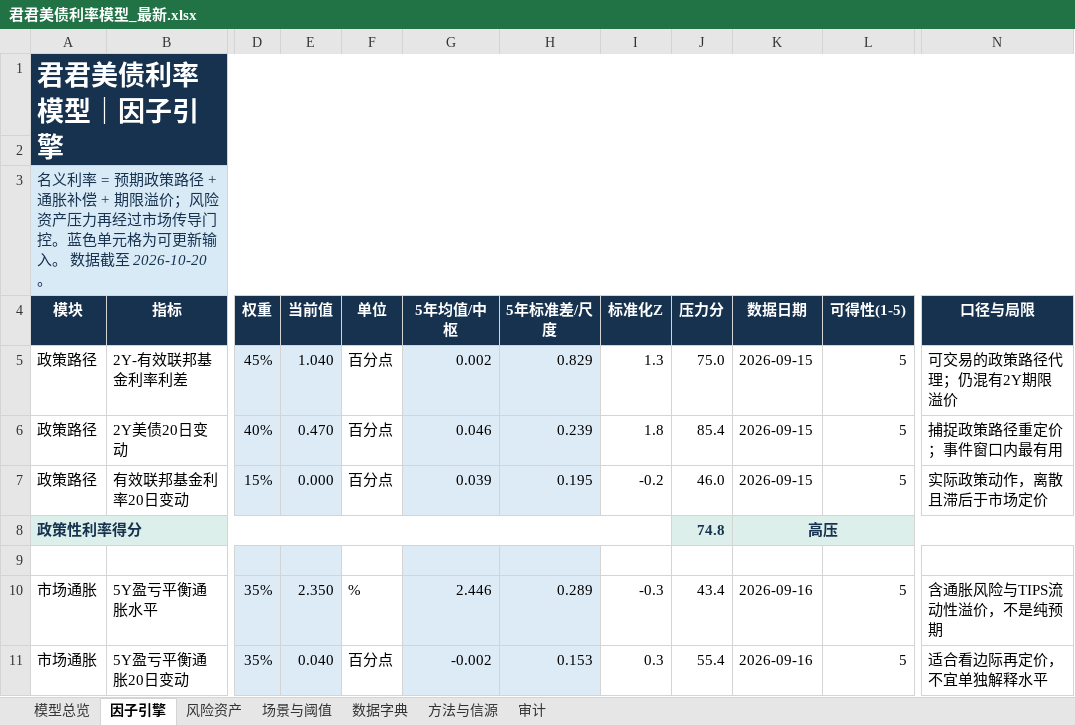
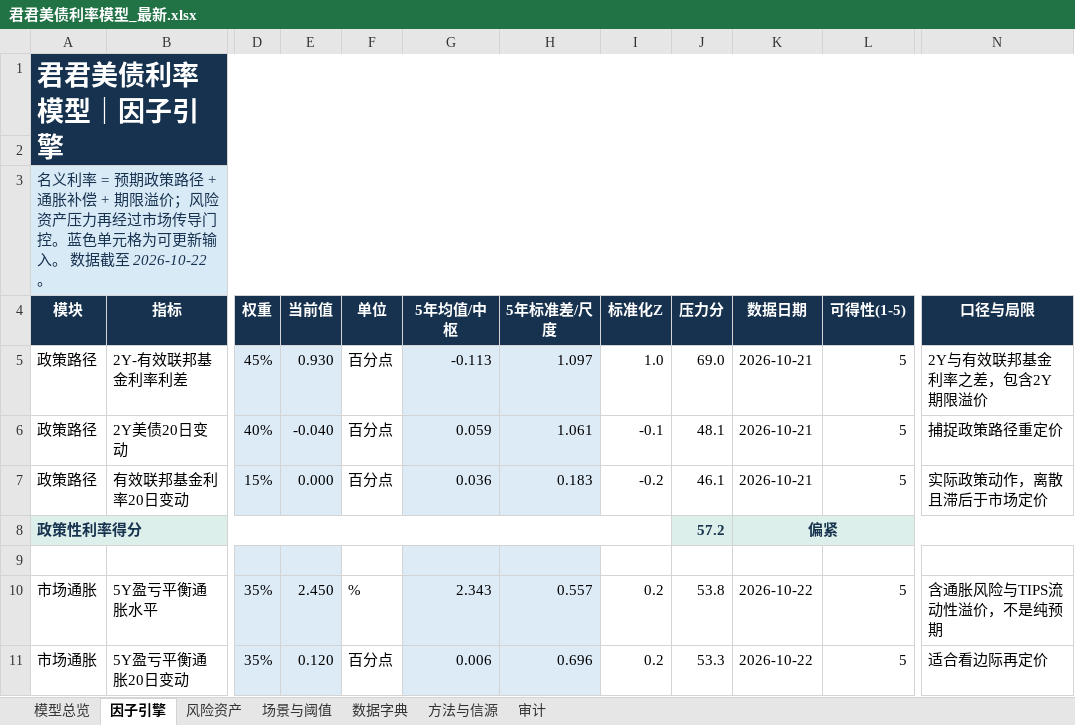
Before and after one commit to marvinbai303-ops/workspace, an Excel workbook: 产业趋势研究&选股/君君美债利率模型_自动刷新/output/君君美债利率模型_最新.xlsx, sheet 因子引擎, drawn as a sheet; only a part is shown, gaps mark what is left out; values as stored, in another font and other column widths than the file's, no borders; the diff covers the shown part only; the diff names each change by its address in the sheet, - before the commit and + after, or states it on an @@ line.

```diff
--- a/产业趋势研究&选股/君君美债利率模型_自动刷新/output/君君美债利率模型_最新.xlsx (sheet 因子引擎)
+++ b/产业趋势研究&选股/君君美债利率模型_自动刷新/output/君君美债利率模型_最新.xlsx (sheet 因子引擎)
-A3 (模块): …据截至 2026-10-20。
+A3 (模块): …据截至 2026-10-22。
-E5 (当前值): 1.040
+E5 (当前值): 0.930
-G5 (5年均值/中枢): 0.002
+G5 (5年均值/中枢): -0.113
-H5 (5年标准差/尺度): 0.829
+H5 (5年标准差/尺度): 1.097
-I5 (标准化Z): 1.3
+I5 (标准化Z): 1.0
-J5 (压力分): 75.0
+J5 (压力分): 69.0
-K5:K7 (数据日期): 2026-09-15
+K5:K7 (数据日期): 2026-10-21
-N5 (口径与局限): 可交易的政策路径代理；仍混有2Y期限溢价
+N5 (口径与局限): 2Y与有效联邦基金利率之差，包含2Y期限溢价
-E6 (当前值): 0.470
+E6 (当前值): -0.040
-G6 (5年均值/中枢): 0.046
+G6 (5年均值/中枢): 0.059
-H6 (5年标准差/尺度): 0.239
+H6 (5年标准差/尺度): 1.061
-I6 (标准化Z): 1.8
+I6 (标准化Z): -0.1
-J6 (压力分): 85.4
+J6 (压力分): 48.1
-N6 (口径与局限): 捕捉政策路径重定价；事件窗口内最有用
+N6 (口径与局限): 捕捉政策路径重定价
-G7 (5年均值/中枢): 0.039
+G7 (5年均值/中枢): 0.036
-H7 (5年标准差/尺度): 0.195
+H7 (5年标准差/尺度): 0.183
-J7 (压力分): 46.0
+J7 (压力分): 46.1
-J8 (压力分): 74.8
+J8 (压力分): 57.2
-K8 (数据日期): 高压
+K8 (数据日期): 偏紧
-E10 (当前值): 2.350
+E10 (当前值): 2.450
-G10 (5年均值/中枢): 2.446
+G10 (5年均值/中枢): 2.343
-H10 (5年标准差/尺度): 0.289
+H10 (5年标准差/尺度): 0.557
-I10 (标准化Z): -0.3
+I10 (标准化Z): 0.2
-J10 (压力分): 43.4
+J10 (压力分): 53.8
-K10:K11 (数据日期): 2026-09-16
+K10:K11 (数据日期): 2026-10-22
-E11 (当前值): 0.040
+E11 (当前值): 0.120
-G11 (5年均值/中枢): -0.002
+G11 (5年均值/中枢): 0.006
-H11 (5年标准差/尺度): 0.153
+H11 (5年标准差/尺度): 0.696
-I11 (标准化Z): 0.3
+I11 (标准化Z): 0.2
-J11 (压力分): 55.4
+J11 (压力分): 53.3
-N11 (口径与局限): 适合看边际再定价，不宜单独解释水平
+N11 (口径与局限): 适合看边际再定价
```
Also changed, not shown: 108 edited cells elsewhere in this sheet, sheet 模型总览, sheet 场景与阈值, sheet 风险资产, sheet 审计, charts or pictures, 25 other files.
